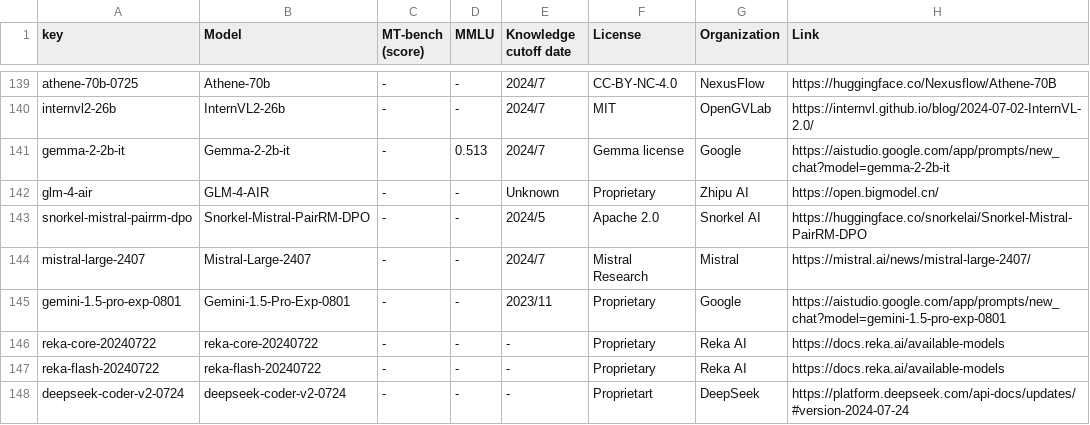
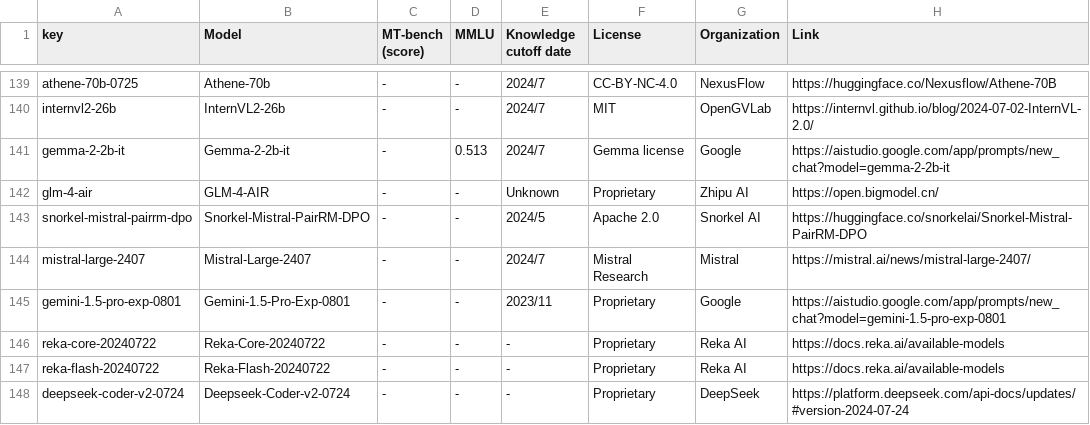
Before and after one commit to utterstep/chatbot-arena-leaderbord-vis, a CSV file: leaderboard_table_20240806.csv, drawn as a sheet; only a part is shown, gaps mark what is left out.

Commit message:
update

```diff
--- a/leaderboard_table_20240806.csv
+++ b/leaderboard_table_20240806.csv
@@ -145,4 +145,4 @@ mistral-large-2407,Mistral-Large-2407,-,-,2024/7,Mistral Research,Mistral,https:
 gemini-1.5-pro-exp-0801,Gemini-1.5-Pro-Exp-0801,-,-,2023/11,Proprietary,Google,https://aistudio.google.com/app/prompts/new_chat?model=gemini-1.5-pro-exp-0801
-reka-core-20240722,reka-core-20240722,-,-,-,Proprietary,Reka AI,https://docs.reka.ai/available-models
-reka-flash-20240722,reka-flash-20240722,-,-,-,Proprietary,Reka AI,https://docs.reka.ai/available-models
-deepseek-coder-v2-0724,deepseek-coder-v2-0724,-,-,-,Proprietart,DeepSeek,https://platform.deepseek.com/api-docs/updates/#version-2024-07-24
+reka-core-20240722,Reka-Core-20240722,-,-,-,Proprietary,Reka AI,https://docs.reka.ai/available-models
+reka-flash-20240722,Reka-Flash-20240722,-,-,-,Proprietary,Reka AI,https://docs.reka.ai/available-models
+deepseek-coder-v2-0724,Deepseek-Coder-v2-0724,-,-,-,Proprietary,DeepSeek,https://platform.deepseek.com/api-docs/updates/#version-2024-07-24
```
